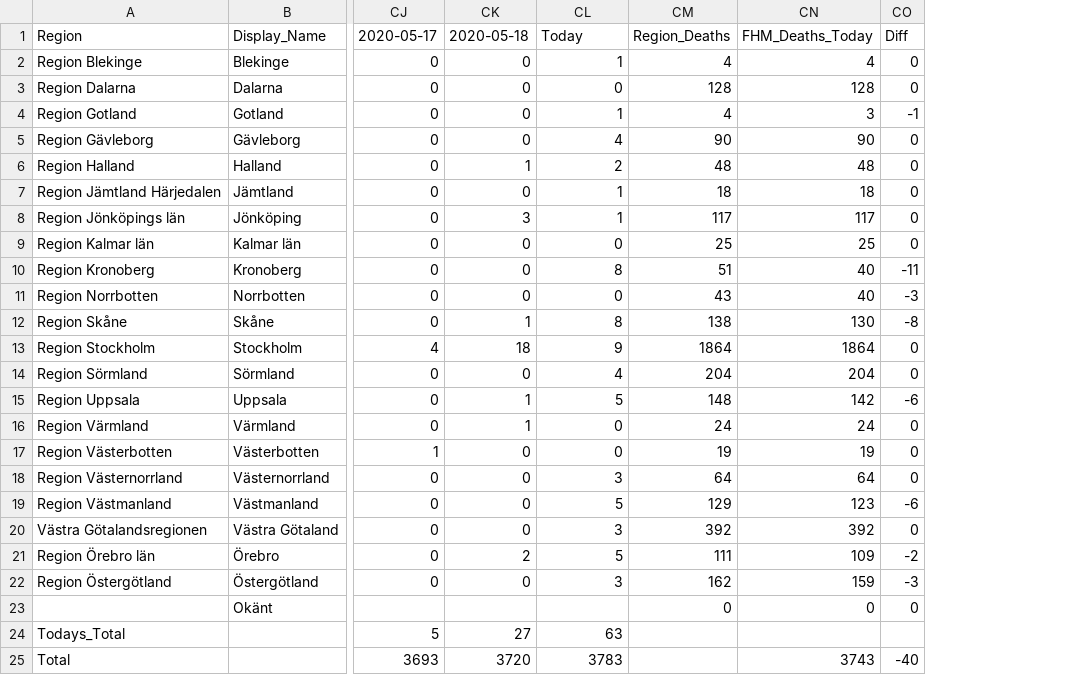
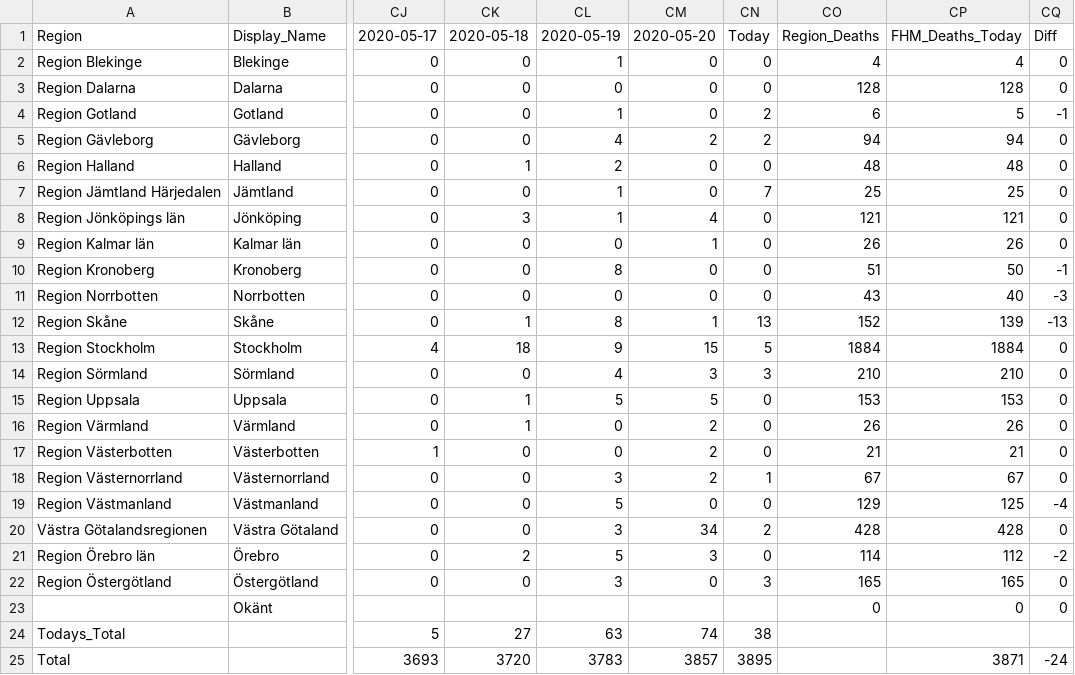
Before and after one commit to jannesgg/swe-covid-19, a CSV file: time_series_deaths-deaths.csv, drawn as a sheet; only a part is shown, gaps mark what is left out; removed rows and columns are numbered as before the commit, all else as after; the diff names each change by its address in the sheet, - before the commit and + after, or states it on an @@ line.

```diff
--- a/time_series_deaths-deaths.csv
+++ b/time_series_deaths-deaths.csv
+column CM, rows 1-25: 2020-05-20 | 0 | 0 | 0 | 2 | 0 | 0 | 4 | 1 | 0 | 0 | 1 | 15 | 3 | 5 | 2 | 2 | 2 | 0 | 34 | 3 | 0 |  | 74 | 3857
+column CN, rows 1-25: Today | 0 | 0 | 2 | 2 | 0 | 7 | 0 | 0 | 0 | 0 | 13 | 5 | 3 | 0 | 0 | 0 | 1 | 0 | 2 | 0 | 3 |  | 38 | 3895
-column CN, rows 1-25: FHM_Deaths_Today | 4 | 128 | 3 | 90 | 48 | 18 | 117 | 25 | 40 | 40 | 130 | 1864 | 204 | 142 | 24 | 19 | 64 | 123 | 392 | 109 | 159 | 0 |  | 3743
+column CP, rows 1-25: FHM_Deaths_Today | 4 | 128 | 5 | 94 | 48 | 25 | 121 | 26 | 50 | 40 | 139 | 1884 | 210 | 153 | 26 | 21 | 67 | 125 | 428 | 112 | 165 | 0 |  | 3871
-CL1: Today
+CL1: 2020-05-19
-CO4: 4
+CO4: 6
-CO5: 90
+CO5: 94
-CO7: 18
+CO7: 25
-CO8: 117
+CO8: 121
-CO9: 25
+CO9: 26
-CQ10: -11
+CQ10: -1
-CO12: 138
+CO12: 152
-CQ12: -8
+CQ12: -13
-CO13: 1864
+CO13: 1884
-CO14: 204
+CO14: 210
-CO15: 148
+CO15: 153
-CQ15: -6
+CQ15: 0
-CO16: 24
+CO16: 26
-CO17: 19
+CO17: 21
-CO18: 64
+CO18: 67
-CQ19: -6
+CQ19: -4
-CO20: 392
+CO20: 428
-CO21: 111
+CO21: 114
-CO22: 162
+CO22: 165
-CQ22: -3
+CQ22: 0
-CQ25: -40
+CQ25: -24
```
Also changed, not shown: time_series_confimed-confirmed.csv.
